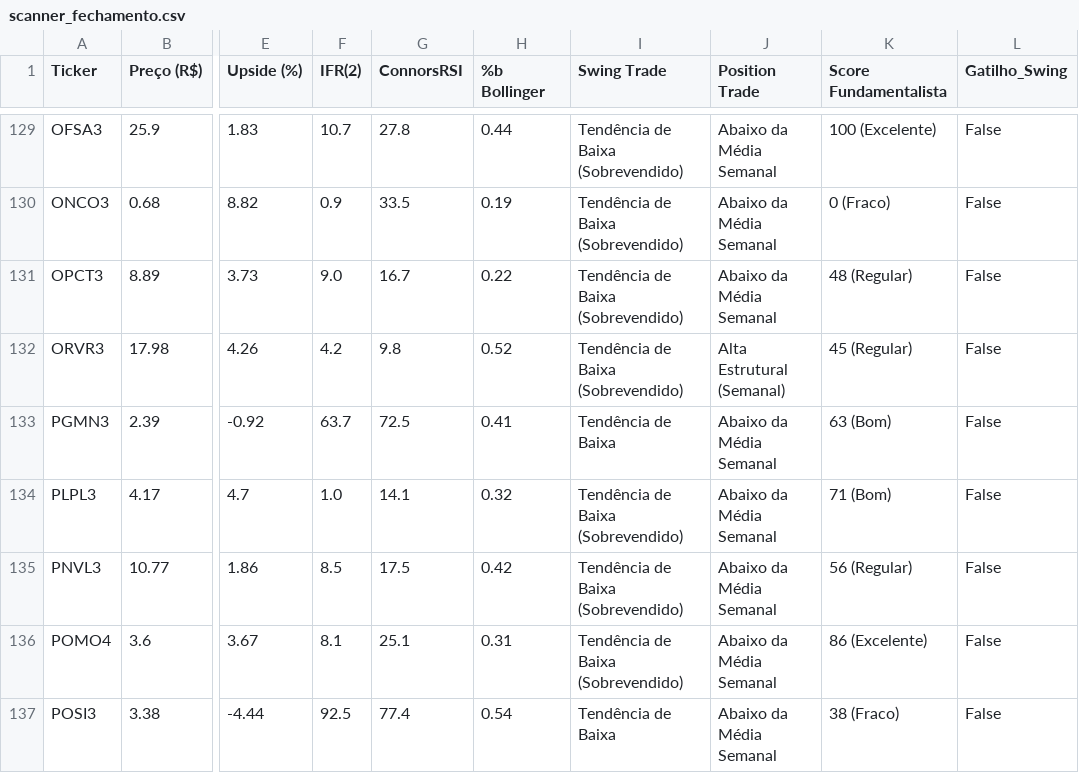
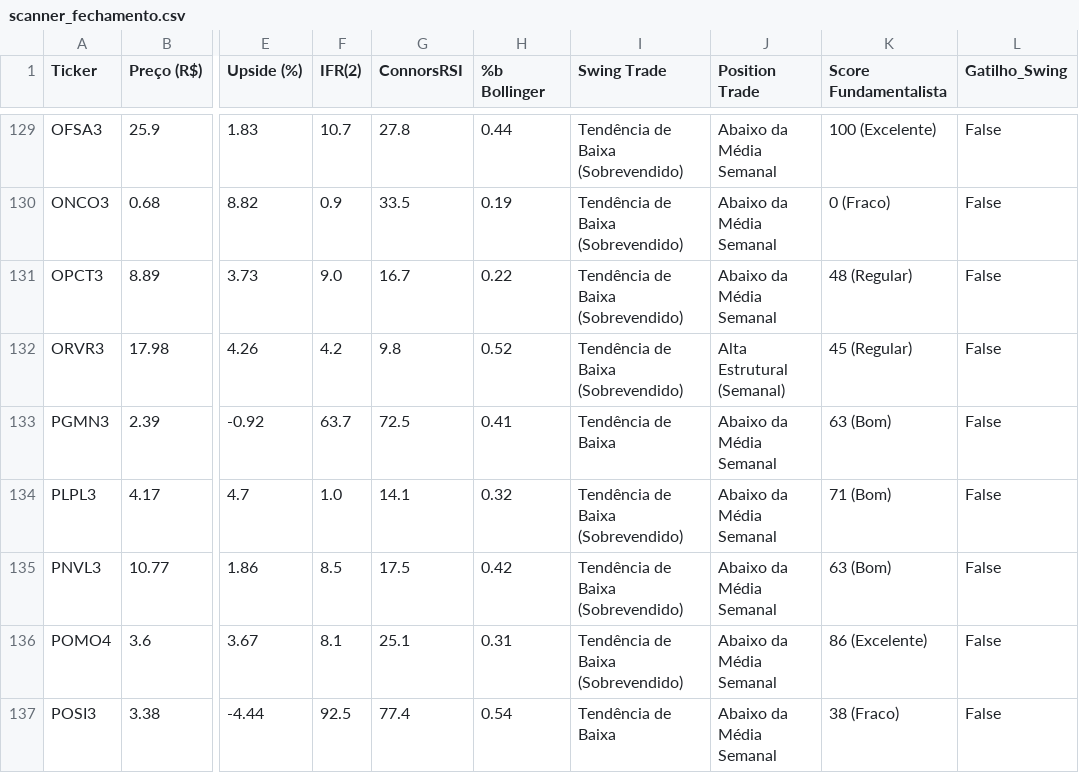
Before and after one commit to thiagocporto/ScannerB3, a CSV file: scanner_fechamento.csv, drawn as a sheet; only a part is shown, gaps mark what is left out; the diff names each change by its address in the sheet, - before the commit and + after, or states it on an @@ line.

```diff
--- a/scanner_fechamento.csv
+++ b/scanner_fechamento.csv
-K135 (Score Fundamentalista): 56 (Regular)
+K135 (Score Fundamentalista): 63 (Bom)
```
Also changed, not shown: 1 other file.
